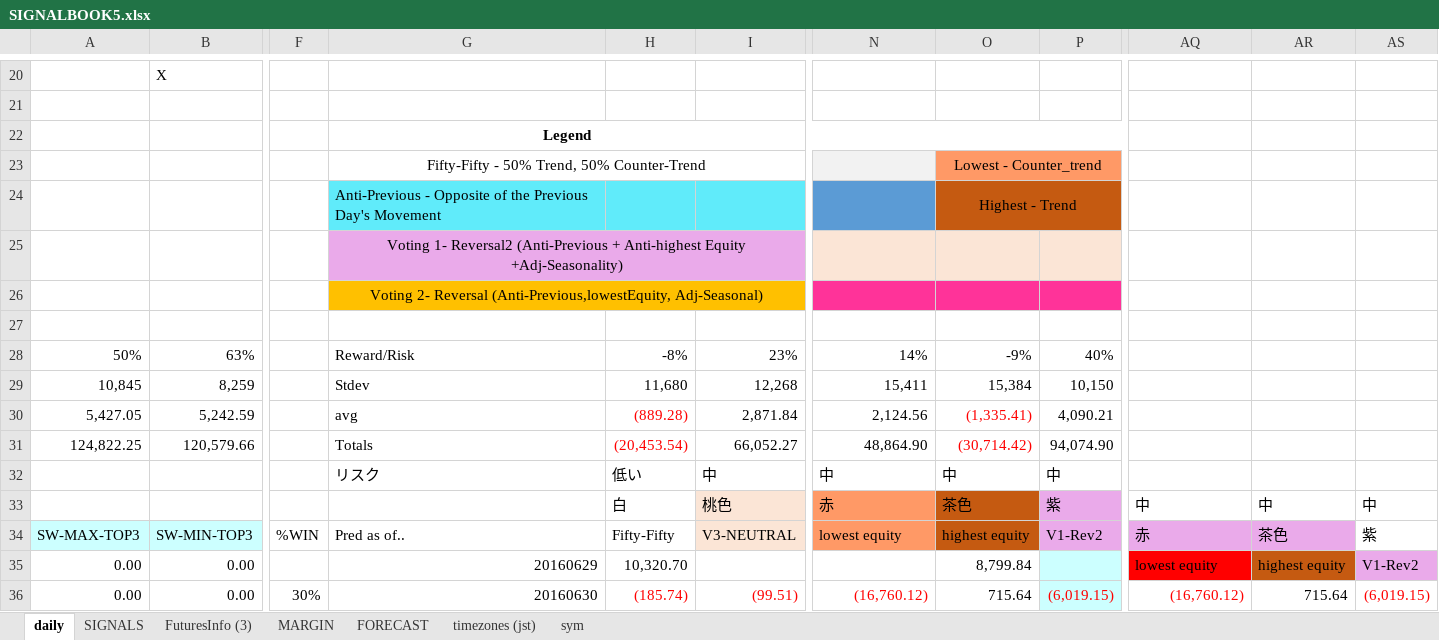
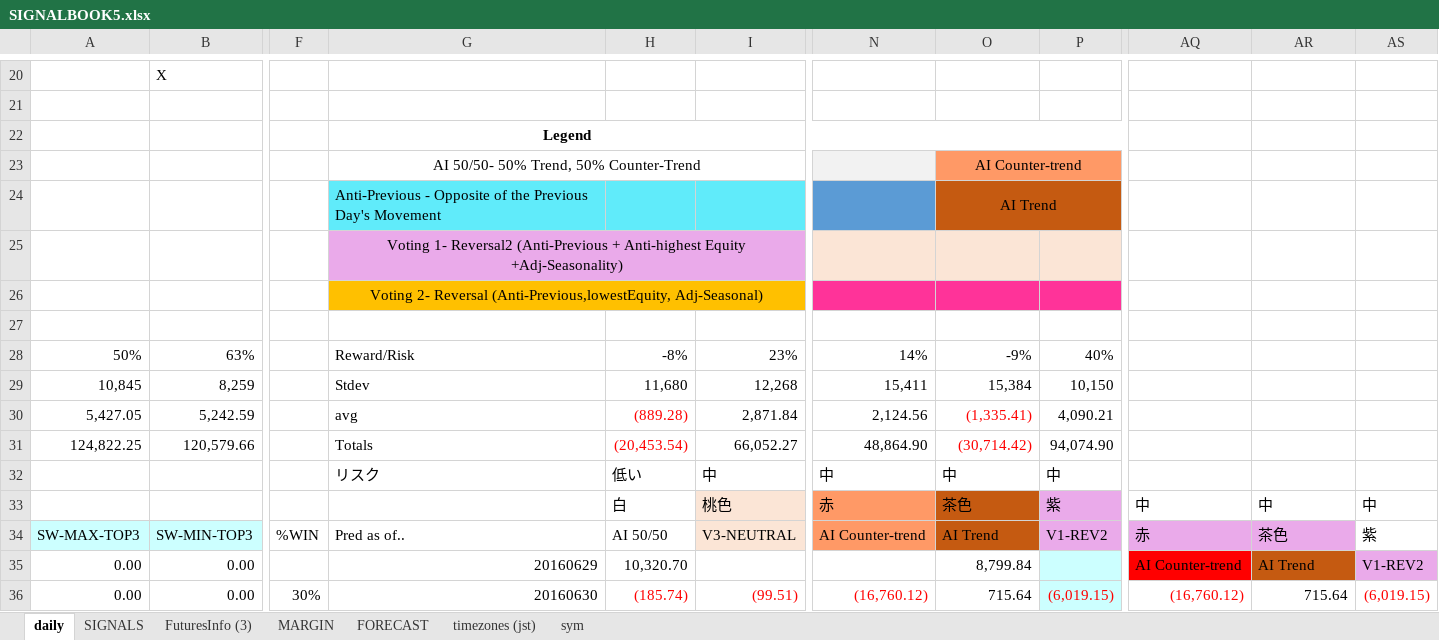
Before and after one commit to hasakura511/ML-TSDP, an Excel workbook: data/systems/SIGNALBOOK5.xlsx, sheet daily, drawn as a sheet; only a part is shown, gaps mark what is left out; values as stored, in another font and other column widths than the file's, no borders; charts and pictures and conditional formats not drawn; 1 other sheet too large or unreadable and not compared; the diff names each change by its address in the sheet, - before the commit and + after, or states it on an @@ line.

Commit message:
data

```diff
--- a/data/systems/SIGNALBOOK5.xlsx (sheet daily)
+++ b/data/systems/SIGNALBOOK5.xlsx (sheet daily)
-G23: Fifty-Fifty - 50% Trend, 50% Counter-Trend
+G23: AI 50/50- 50% Trend, 50% Counter-Trend
-O23: Lowest - Counter_trend
+O23: AI Counter-trend
-O24: Highest - Trend
+O24: AI Trend
-H34: Fifty-Fifty
+H34: AI 50/50
-N34: lowest equity
+N34: AI Counter-trend
-O34: highest equity
+O34: AI Trend
-P34: V1-Rev2
+P34: V1-REV2
-AQ35: lowest equity
+AQ35: AI Counter-trend
-AR35: highest equity
+AR35: AI Trend
-AS35: V1-Rev2
+AS35: V1-REV2
```
Also changed, not shown: charts or pictures, 1 other file.
